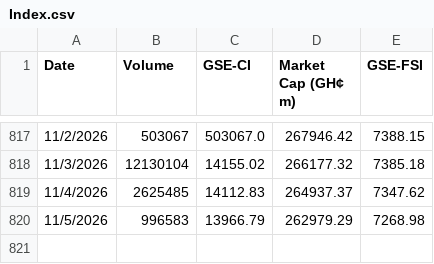
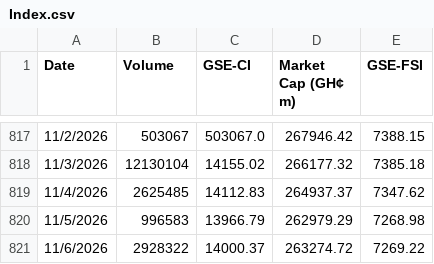
Before and after one commit to tedbarden19/Ghana-Stock-Exchange-, a CSV file: Index.csv, drawn as a sheet; only a part is shown, gaps mark what is left out; the diff names each change by its address in the sheet, - before the commit and + after, or states it on an @@ line.

```diff
--- a/Index.csv
+++ b/Index.csv
+row 821: 11/6/2026 | 2928322 | 14000.37 | 263274.72 | 7269.22
```
Also changed, not shown: 3 other files.
